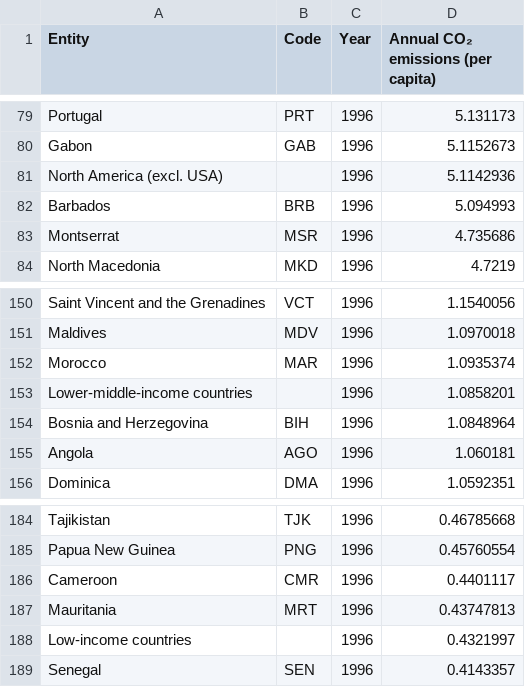
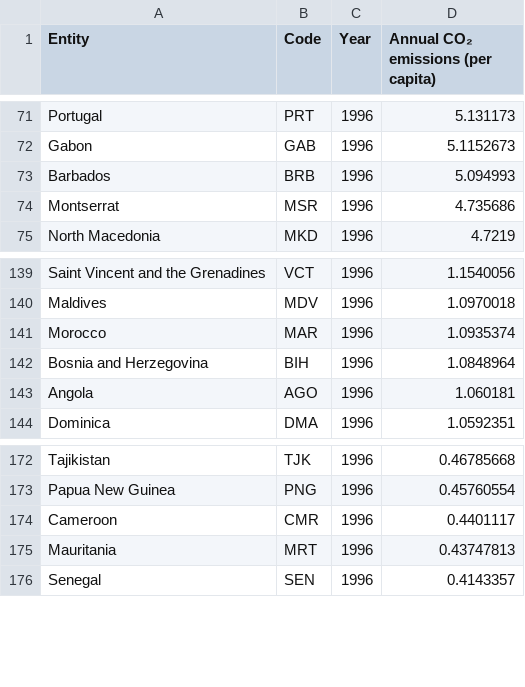
Before and after one commit to sababl/VizWizards, a CSV file: data/sorted_emissions_one_year.csv (was data_processing/output/sorted_emissions_one_year.csv), drawn as a sheet; only a part is shown, gaps mark what is left out; the diff covers the shown part only.

```diff
--- a/data_processing/output/sorted_emissions_one_year.csv
+++ b/data/sorted_emissions_one_year.csv
@@ -80,3 +72,2 @@ Portugal,PRT,1996,5.131173
 Gabon,GAB,1996,5.1152673
-North America (excl. USA),,1996,5.1142936
 Barbados,BRB,1996,5.094993
@@ -152,3 +141,2 @@ Maldives,MDV,1996,1.0970018
 Morocco,MAR,1996,1.0935374
-Lower-middle-income countries,,1996,1.0858201
 Bosnia and Herzegovina,BIH,1996,1.0848964
@@ -187,3 +175,2 @@ Cameroon,CMR,1996,0.4401117
 Mauritania,MRT,1996,0.43747813
-Low-income countries,,1996,0.4321997
 Senegal,SEN,1996,0.4143357
```
Also changed, not shown: 10 removed rows elsewhere in this file, 3 other files.
